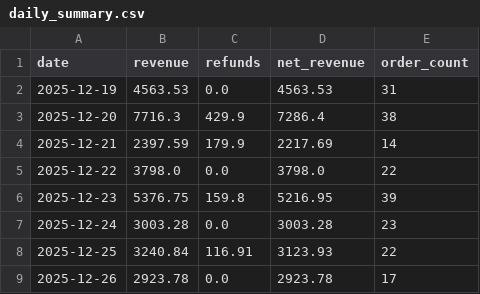
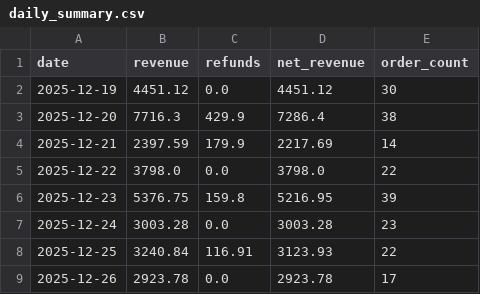
Before and after one commit to RTRAMMA/ShopifyTestDashboard, a CSV file: daily_summary.csv, drawn as a sheet; only a part is shown.

```diff
--- a/daily_summary.csv
+++ b/daily_summary.csv
@@ -1,3 +1,3 @@
 date,revenue,refunds,net_revenue,order_count
-2025-12-19,4563.53,0.0,4563.53,31
+2025-12-19,4451.12,0.0,4451.12,30
 2025-12-20,7716.3,429.9,7286.4,38
```
